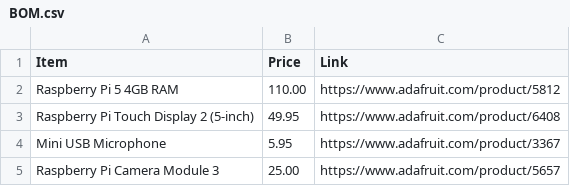
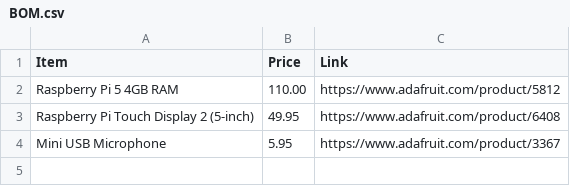
Before and after one commit to Vyking20/Jarvis, a CSV file: BOM.csv, drawn as a sheet.

Commit message:
Update BOM.csv

```diff
--- a/BOM.csv
+++ b/BOM.csv
@@ -4,2 +4 @@ Raspberry Pi Touch Display 2 (5-inch),49.95,https://www.adafruit.com/product/640
 Mini USB Microphone,5.95,https://www.adafruit.com/product/3367
-Raspberry Pi Camera Module 3,25.00,https://www.adafruit.com/product/5657
```
